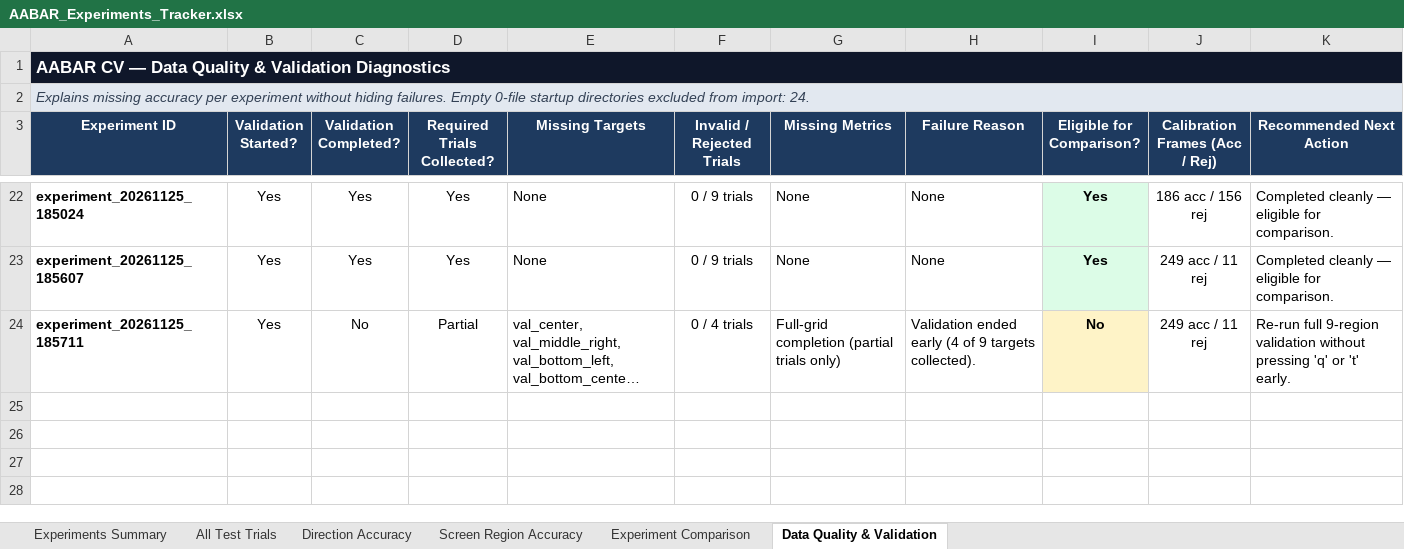
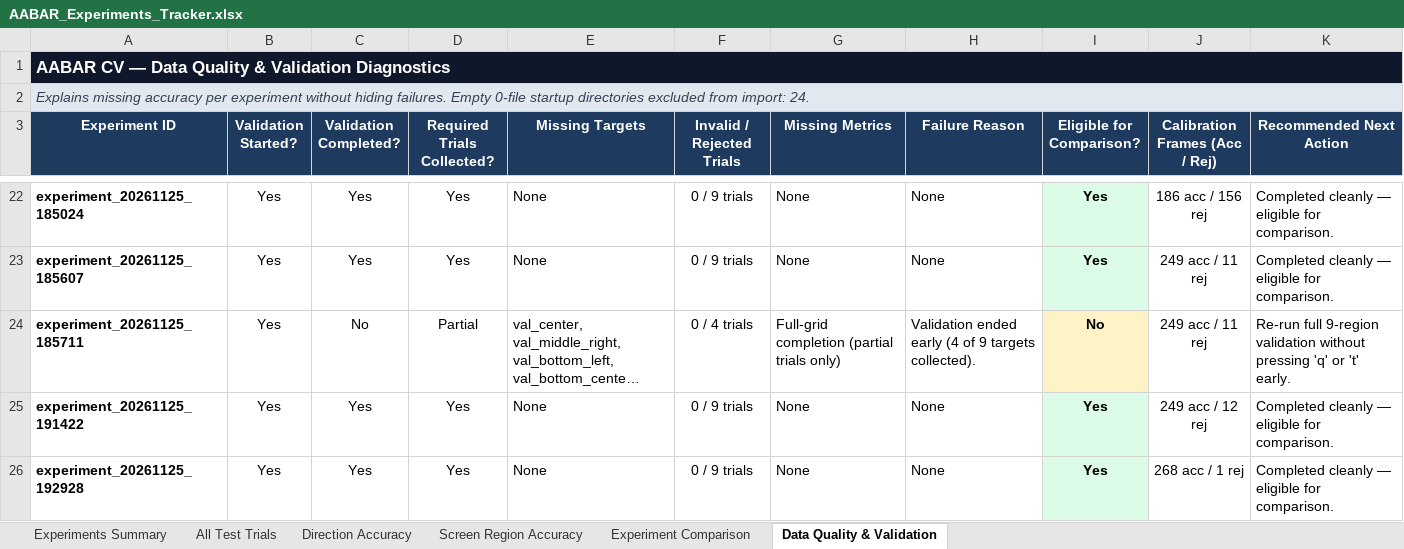
Before and after one commit to omaryvsser/ABBAR_CV_SERVICE, an Excel workbook: data/experiments/AABAR_Experiments_Tracker.xlsx, sheet Data Quality & Validation, drawn as a sheet; only a part is shown, gaps mark what is left out; long unchanged cells end in …; values as stored, in another font and other column widths than the file's, no borders; the diff names each change by its address in the sheet, - before the commit and + after, or states it on an @@ line.

```diff
--- a/data/experiments/AABAR_Experiments_Tracker.xlsx (sheet Data Quality & Validation)
+++ b/data/experiments/AABAR_Experiments_Tracker.xlsx (sheet Data Quality & Validation)
+row 25: experiment_20261125_191422 | Yes | Yes | Yes | None | 0 / 9 trials | None | None | Yes | 249 acc / 12 rej | Completed cleanly — eligible for comparison.
+row 26: experiment_20261125_192928 | Yes | Yes | Yes | None | 0 / 9 trials | None | None | Yes | 268 acc / 1 rej | Completed cleanly — eligible for comparison.
```
Also changed, not shown: sheet All Test Trials, sheet Screen Region Accuracy, sheet Direction Accuracy, sheet Experiments Summary, sheet Experiment Comparison, charts or pictures, 28 other files.
